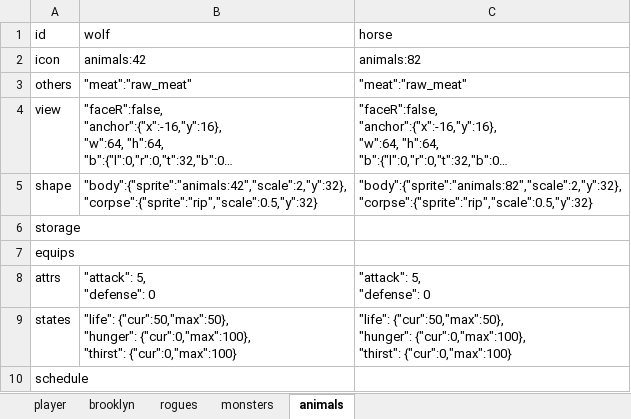
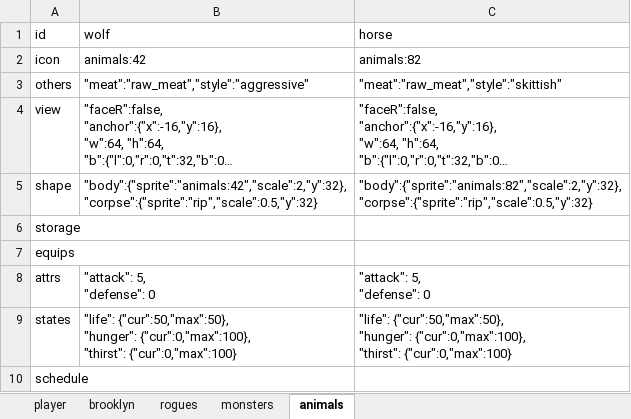
Before and after one commit to bwm0822/game_02, an Excel workbook: xls/role.xlsx, sheet animals, drawn as a sheet; long unchanged cells end in …; values as stored, in another font and other column widths than the file's, no borders; the diff names each change by its address in the sheet, - before the commit and + after, or states it on an @@ line.

```diff
--- a/xls/role.xlsx (sheet animals)
+++ b/xls/role.xlsx (sheet animals)
-B3 (wolf): "meat":"raw_meat"
+B3 (wolf): "meat":"raw_meat","style":"aggressive"
-C3 (horse): "meat":"raw_meat"
+C3 (horse): "meat":"raw_meat","style":"skittish"
```
Also changed, not shown: sheet brooklyn, 4 other files.
